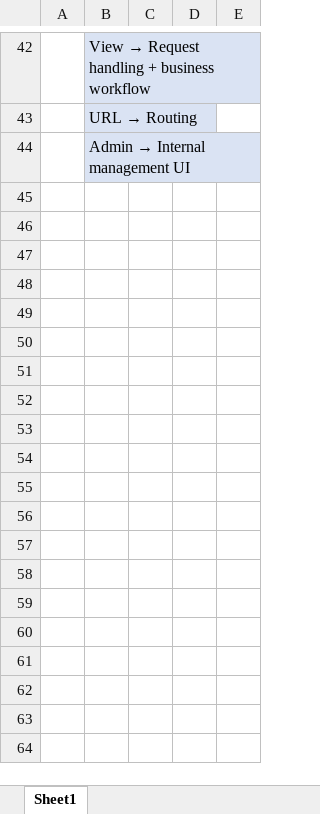
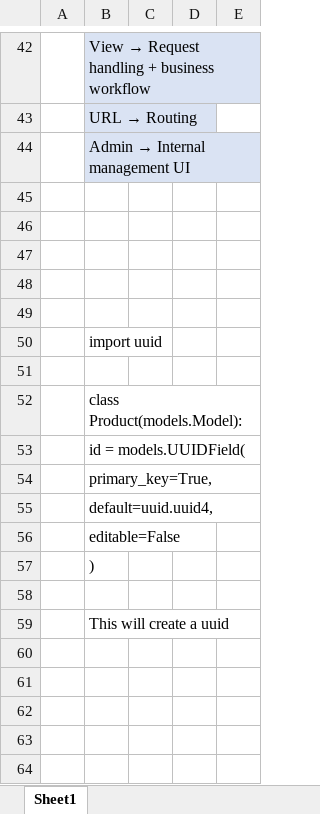
Before and after one commit to shohan12727/Django, an Excel workbook: Django.xlsx, sheet Sheet1, drawn as a sheet; only a part is shown, gaps mark what is left out; values as stored, in another font and other column widths than the file's, no borders; the diff covers the shown part only; the diff names each change by its address in the sheet, - before the commit and + after, or states it on an @@ line.

Commit message:
update Django.xlsx with new content

```diff
--- a/Django.xlsx (sheet Sheet1)
+++ b/Django.xlsx (sheet Sheet1)
+row 45: (empty)
+row 46: (empty)
+row 47: (empty)
+row 48: (empty)
+row 49: (empty)
+row 50:  | import uuid
+row 51: (empty)
+row 52:  | class Product(models.Model):
+row 53:  | id = models.UUIDField(
+row 54:  | primary_key=True,
+row 55:  | default=uuid.uuid4,
+row 56:  | editable=False
+row 57:  | )
+row 58: (empty)
+row 59:  | This will create a uuid
+row 60: (empty)
+row 61: (empty)
+row 62: (empty)
+row 63: (empty)
+row 64: (empty)
```
Also changed, not shown: 19 added rows elsewhere in this sheet.
